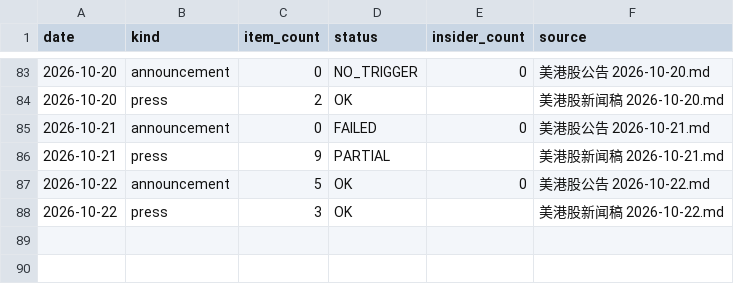
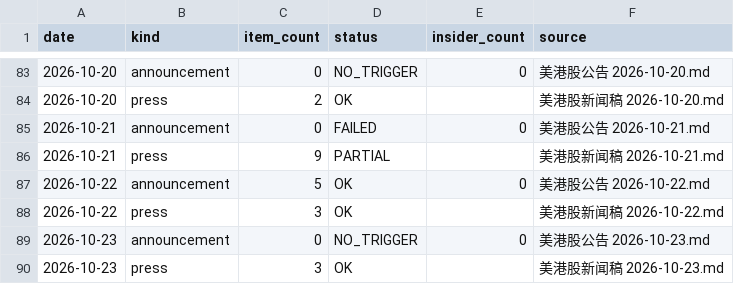
Before and after one commit to cool1990/invest-dashboard_v1, a CSV file: data/filings/days.csv, drawn as a sheet; only a part is shown, gaps mark what is left out.

```diff
--- a/data/filings/days.csv
+++ b/data/filings/days.csv
@@ -88 +88,3 @@ date,kind,item_count,status,insider_count,source
 2026-10-22,press,3,OK,,美港股新闻稿 2026-10-22.md
+2026-10-23,announcement,0,NO_TRIGGER,0,美港股公告 2026-10-23.md
+2026-10-23,press,3,OK,,美港股新闻稿 2026-10-23.md
```
Also changed, not shown: data/earnings/daily.csv, data/earnings/summary.csv, 4 other files.
